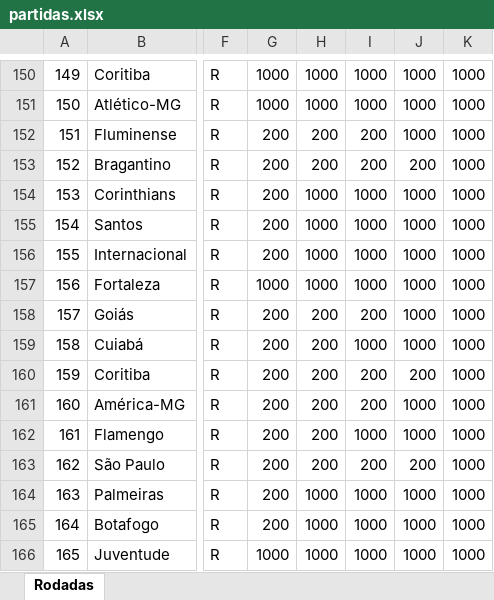
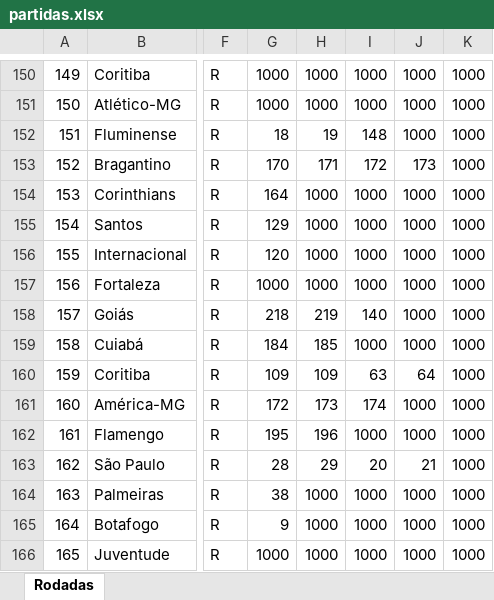
Before and after one commit to MP-JAVA/brasileirao, an Excel workbook: brasileirao/src/arquivos/partidas.xlsx, sheet Rodadas, drawn as a sheet; only a part is shown, gaps mark what is left out; values as stored, in another font and other column widths than the file's, no cell formats; conditional formats not drawn; the diff covers the shown part only; the diff names each change by its address in the sheet, - before the commit and + after, or states it on an @@ line.

```diff
--- a/brasileirao/src/arquivos/partidas.xlsx (sheet Rodadas)
+++ b/brasileirao/src/arquivos/partidas.xlsx (sheet Rodadas)
-G152: 200
+G152: 18
-H152: 200
+H152: 19
-I152: 200
+I152: 148
-G153: 200
+G153: 170
-H153: 200
+H153: 171
-I153: 200
+I153: 172
-J153: 200
+J153: 173
-G154: 200
+G154: 164
-G155: 200
+G155: 129
-G156: 200
+G156: 120
-G158: 200
+G158: 218
-H158: 200
+H158: 219
-I158: 200
+I158: 140
-G159: 200
+G159: 184
-H159: 200
+H159: 185
-G160: 200
+G160: 109
-H160: 200
+H160: 109
-I160: 200
+I160: 63
-J160: 200
+J160: 64
-G161: 200
+G161: 172
-H161: 200
+H161: 173
-I161: 200
+I161: 174
-G162: 200
+G162: 195
-H162: 200
+H162: 196
-G163: 200
+G163: 28
-H163: 200
+H163: 29
-I163: 200
+I163: 20
-J163: 200
+J163: 21
-G164: 200
+G164: 38
-G165: 200
+G165: 9
```
Also changed, not shown: 138 edited cells elsewhere in this sheet, cell formats, 7 other files.
